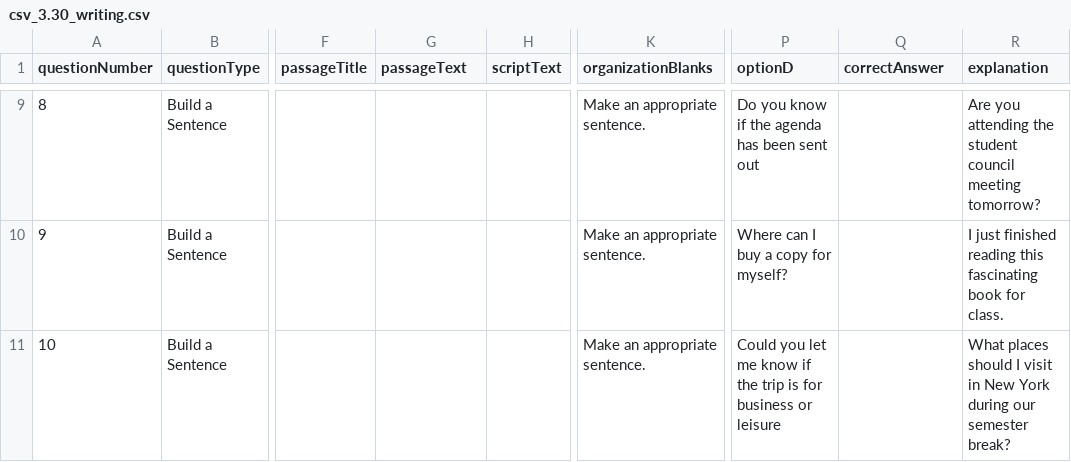
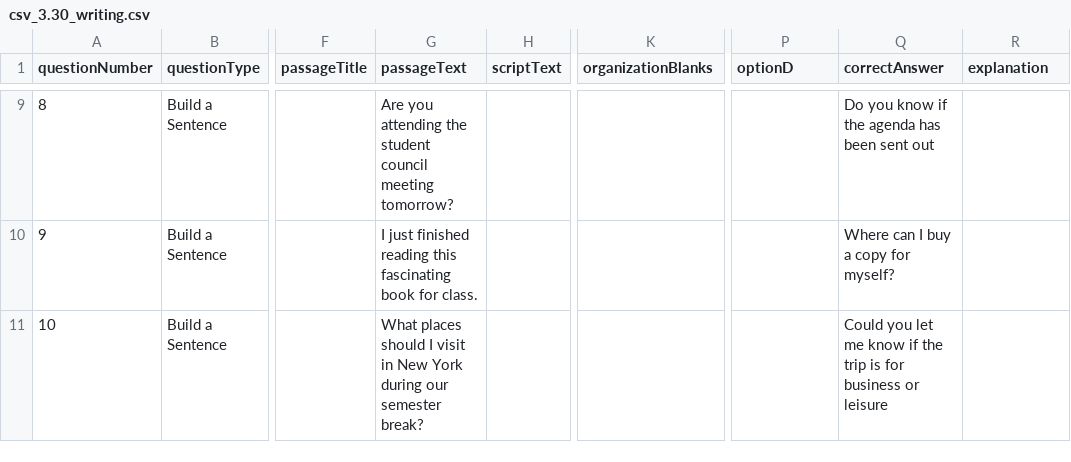
Before and after one commit to obyungsu-png/Toefllandingpage, a CSV file: csv_3.30_writing.csv, drawn as a sheet; only a part is shown, gaps mark what is left out; the diff covers the shown part only; the diff names each change by its address in the sheet, - before the commit and + after, or states it on an @@ line.

```diff
--- a/csv_3.30_writing.csv
+++ b/csv_3.30_writing.csv
-G9 (passageText): (empty)
+G9 (passageText): Are you attending the student council meeting tomorrow?
-K9:K11 (organizationBlanks): Make an appropriate sentence.
+K9:K11 (organizationBlanks): (empty)
-P9 (optionD): Do you know if the agenda has been sent out
+P9 (optionD): (empty)
-Q9 (correctAnswer): (empty)
+Q9 (correctAnswer): Do you know if the agenda has been sent out
-R9 (explanation): Are you attending the student council meeting tomorrow?
+R9 (explanation): (empty)
-G10 (passageText): (empty)
+G10 (passageText): I just finished reading this fascinating book for class.
-P10 (optionD): Where can I buy a copy for myself?
+P10 (optionD): (empty)
-Q10 (correctAnswer): (empty)
+Q10 (correctAnswer): Where can I buy a copy for myself?
-R10 (explanation): I just finished reading this fascinating book for class.
+R10 (explanation): (empty)
-G11 (passageText): (empty)
+G11 (passageText): What places should I visit in New York during our semester break?
-P11 (optionD): Could you let me know if the trip is for business or leisure
+P11 (optionD): (empty)
-Q11 (correctAnswer): (empty)
+Q11 (correctAnswer): Could you let me know if the trip is for business or leisure
-R11 (explanation): What places should I visit in New York during our semester break?
+R11 (explanation): (empty)
```
Also changed, not shown: 41 edited cells elsewhere in this file, csv_4.28_writing.csv, 1 other file.
